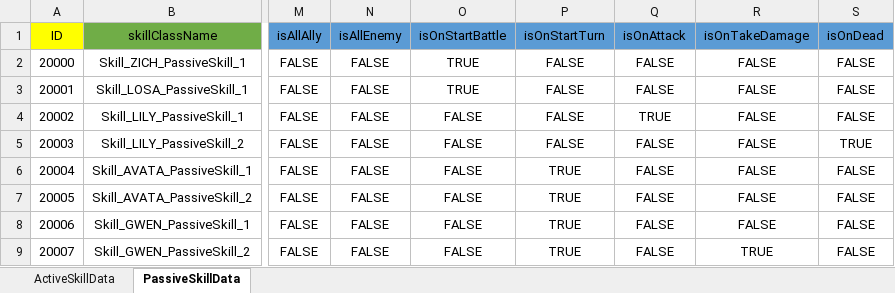
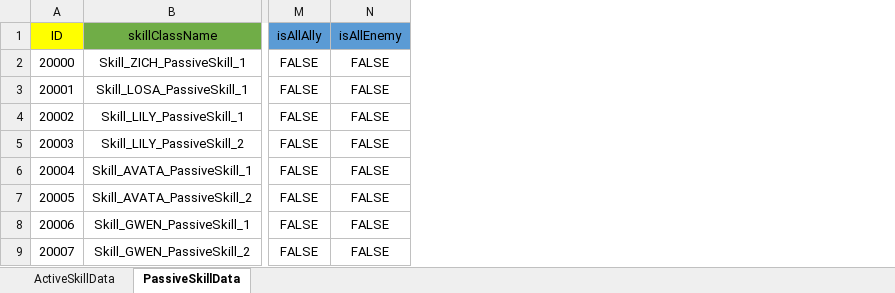
Before and after one commit to dkckacka1/DotHeros-2DPortfolio-, an Excel workbook: Portfolio_2D/Assets/05. DataTable/SkillDataTable.xlsx, sheet PassiveSkillData, drawn as a sheet; only a part is shown, gaps mark what is left out; values as stored, in another font and other column widths than the file's, no borders; the diff names each change by its address in the sheet, - before the commit and + after, or states it on an @@ line.

```diff
--- a/Portfolio_2D/Assets/05. DataTable/SkillDataTable.xlsx (sheet PassiveSkillData)
+++ b/Portfolio_2D/Assets/05. DataTable/SkillDataTable.xlsx (sheet PassiveSkillData)
-column O (isOnStartBattle), rows 2-9: TRUE | TRUE | FALSE | FALSE | FALSE | FALSE | FALSE | FALSE
-column P (isOnStartTurn), rows 2-9: FALSE | FALSE | FALSE | FALSE | TRUE | TRUE | TRUE | TRUE
-column Q (isOnAttack), rows 2-9: FALSE | FALSE | TRUE | FALSE | FALSE | FALSE | FALSE | FALSE
-column R (isOnTakeDamage), rows 2-9: FALSE | FALSE | FALSE | FALSE | FALSE | FALSE | FALSE | TRUE
-column S (isOnDead), rows 2-9: FALSE | FALSE | FALSE | TRUE | FALSE | FALSE | FALSE | FALSE
```
Also changed, not shown: 14 other files.
